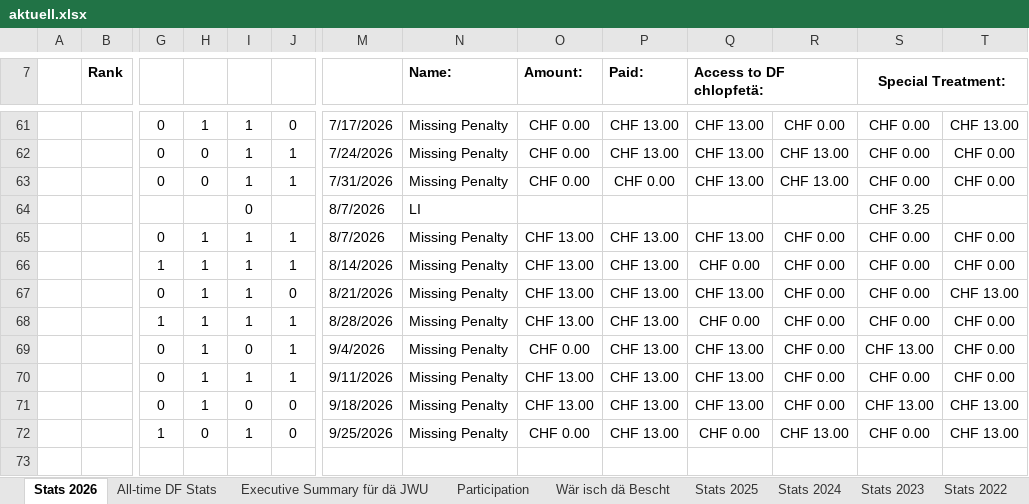
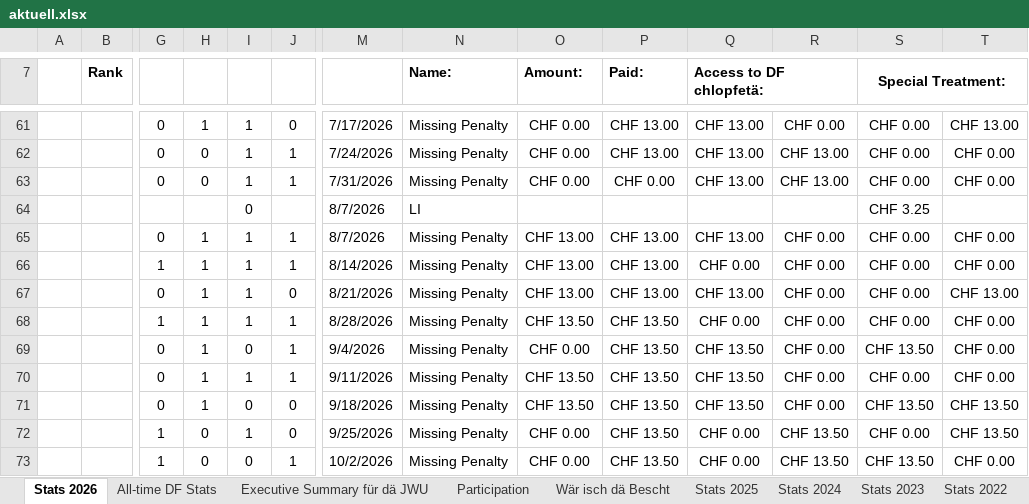
Before and after one commit to kamilpiros/ClaudeCodeWeb, an Excel workbook: mappen/aktuell.xlsx, sheet Stats 2026, drawn as a sheet; only a part is shown, gaps mark what is left out; values as stored, in another font and other column widths than the file's, no borders; charts and pictures and conditional formats not drawn; rows hold the shown columns only; the diff covers the shown part only; the diff names each change by its address in the sheet, - before the commit and + after, or states it on an @@ line.

Commit message:
Mappe vom 2026-10-09 (DF_STATS_2026_10_02.xlsx)

```diff
--- a/mappen/aktuell.xlsx (sheet Stats 2026)
+++ b/mappen/aktuell.xlsx (sheet Stats 2026)
-O68 (Amount:): CHF 13.00
+O68 (Amount:): CHF 13.50
-P68:P72 (Paid:): CHF 13.00
+P68:P72 (Paid:): CHF 13.50
-Q69:Q71 (Access to DF chlopfetä:): CHF 13.00
+Q69:Q71 (Access to DF chlopfetä:): CHF 13.50
-S69 (Special Treatment:): CHF 13.00
+S69 (Special Treatment:): CHF 13.50
-O70:O71 (Amount:): CHF 13.00
+O70:O71 (Amount:): CHF 13.50
-S71 (Special Treatment:): CHF 13.00
+S71 (Special Treatment:): CHF 13.50
-T71:T72: CHF 13.00
+T71:T72: CHF 13.50
-R72: CHF 13.00
+R72: CHF 13.50
+row 73:  |  | 1 | 0 | 0 | 1 | 10/2/2026 | Missing Penalty | CHF 0.00 | CHF 13.50 | CHF 0.00 | CHF 13.50 | CHF 13.50 | CHF 0.00
```
Also changed, not shown: 2 added rows, 2 removed rows and 25 edited cells elsewhere in this sheet, sheet All-time DF Stats, sheet Executive Summary für dä JWU, sheet Wär isch dä Bescht, charts or pictures.
